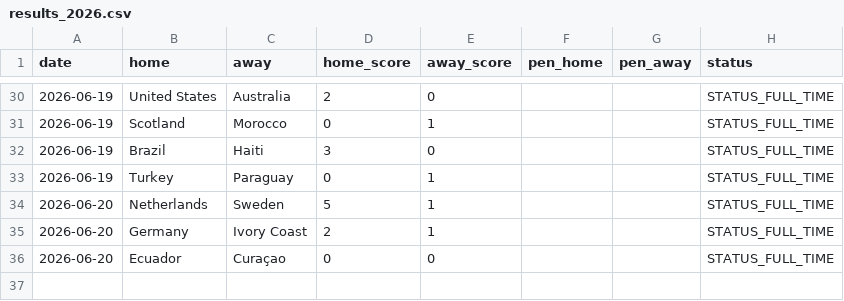
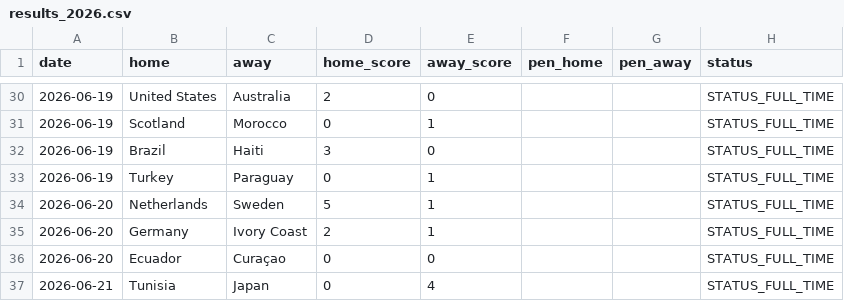
Before and after one commit to Gennarii22/wc26-model, a CSV file: model/results_2026.csv, drawn as a sheet; only a part is shown, gaps mark what is left out; the diff names each change by its address in the sheet, - before the commit and + after, or states it on an @@ line.

```diff
--- a/model/results_2026.csv
+++ b/model/results_2026.csv
+row 37: 2026-06-21 | Tunisia | Japan | 0 | 4 |  |  | STATUS_FULL_TIME
```
Also changed, not shown: model/data/golden_boot_v2.csv, model/match_predictions.csv, 7 other files.
